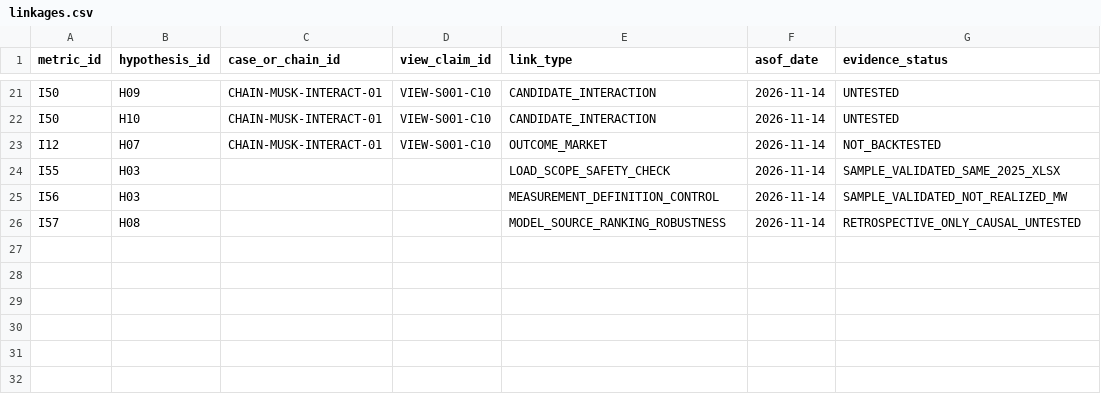
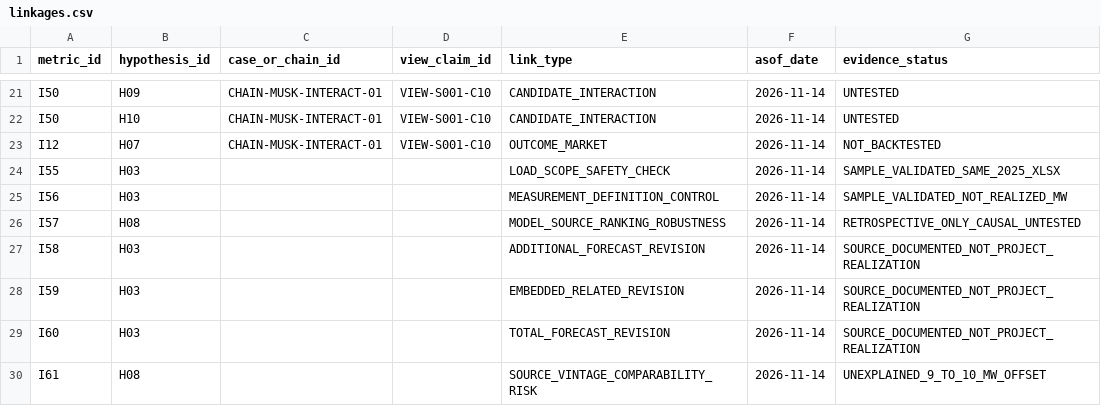
Before and after one commit to fweiger/AI_book, a CSV file: topics/us-2026-midterms-policy-ai-2029/metrics/linkages.csv, drawn as a sheet; only a part is shown, gaps mark what is left out; the diff names each change by its address in the sheet, - before the commit and + after, or states it on an @@ line.

```diff
--- a/topics/us-2026-midterms-policy-ai-2029/metrics/linkages.csv
+++ b/topics/us-2026-midterms-policy-ai-2029/metrics/linkages.csv
+row 27: I58 | H03 |  |  | ADDITIONAL_FORECAST_REVISION | 2026-11-14 | SOURCE_DOCUMENTED_NOT_PROJECT_REALIZATION
+row 28: I59 | H03 |  |  | EMBEDDED_RELATED_REVISION | 2026-11-14 | SOURCE_DOCUMENTED_NOT_PROJECT_REALIZATION
+row 29: I60 | H03 |  |  | TOTAL_FORECAST_REVISION | 2026-11-14 | SOURCE_DOCUMENTED_NOT_PROJECT_REALIZATION
+row 30: I61 | H08 |  |  | SOURCE_VINTAGE_COMPARABILITY_RISK | 2026-11-14 | UNEXPLAINED_9_TO_10_MW_OFFSET
```
Also changed, not shown: topics/us-2026-midterms-policy-ai-2029/data/evidence_events.csv, topics/us-2026-midterms-policy-ai-2029/metrics/catalog.csv, 15 other files.
